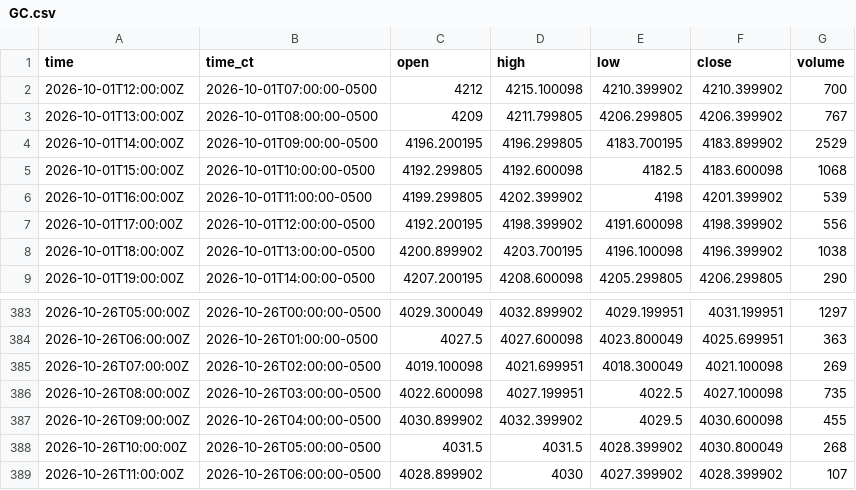
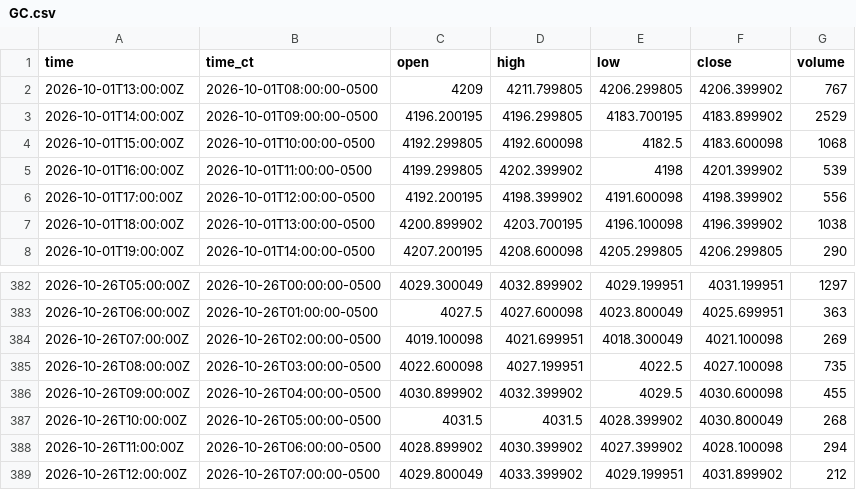
Before and after one commit to HAM-X/whs-data, a CSV file: data/bars/5m/GC.csv, drawn as a sheet; only a part is shown, gaps mark what is left out.

```diff
--- a/data/bars/5m/GC.csv
+++ b/data/bars/5m/GC.csv
@@ -1,3 +1,2 @@
 time,time_ct,open,high,low,close,volume
-2026-10-01T12:00:00Z,2026-10-01T07:00:00-0500,4212,4215.100098,4210.399902,4210.399902,700
 2026-10-01T13:00:00Z,2026-10-01T08:00:00-0500,4209,4211.799805,4206.299805,4206.399902,767
@@ -388,2 +387,3 @@ time,time_ct,open,high,low,close,volume
 2026-10-26T10:00:00Z,2026-10-26T05:00:00-0500,4031.5,4031.5,4028.399902,4030.800049,268
-2026-10-26T11:00:00Z,2026-10-26T06:00:00-0500,4028.899902,4030,4027.399902,4028.399902,107
+2026-10-26T11:00:00Z,2026-10-26T06:00:00-0500,4028.899902,4030.399902,4027.399902,4028.100098,294
+2026-10-26T12:00:00Z,2026-10-26T07:00:00-0500,4029.800049,4033.399902,4029.199951,4031.899902,212
```
Also changed, not shown: data/bars/15m/6B.csv, data/bars/15m/GC.csv, 37 other files.
